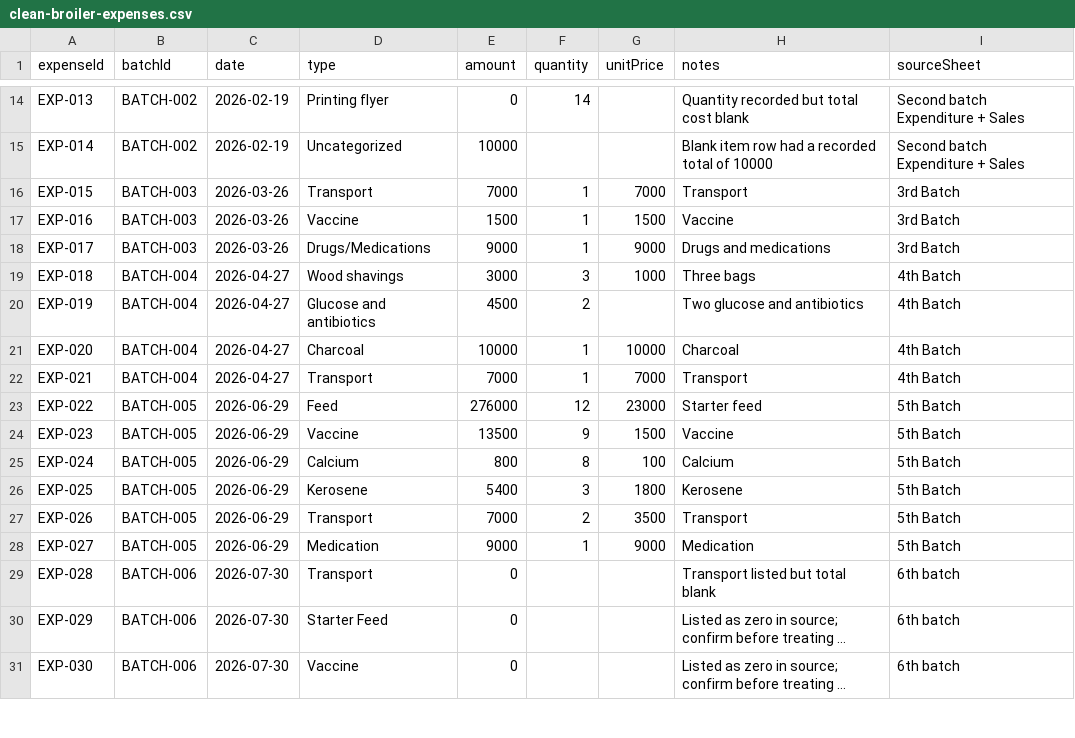
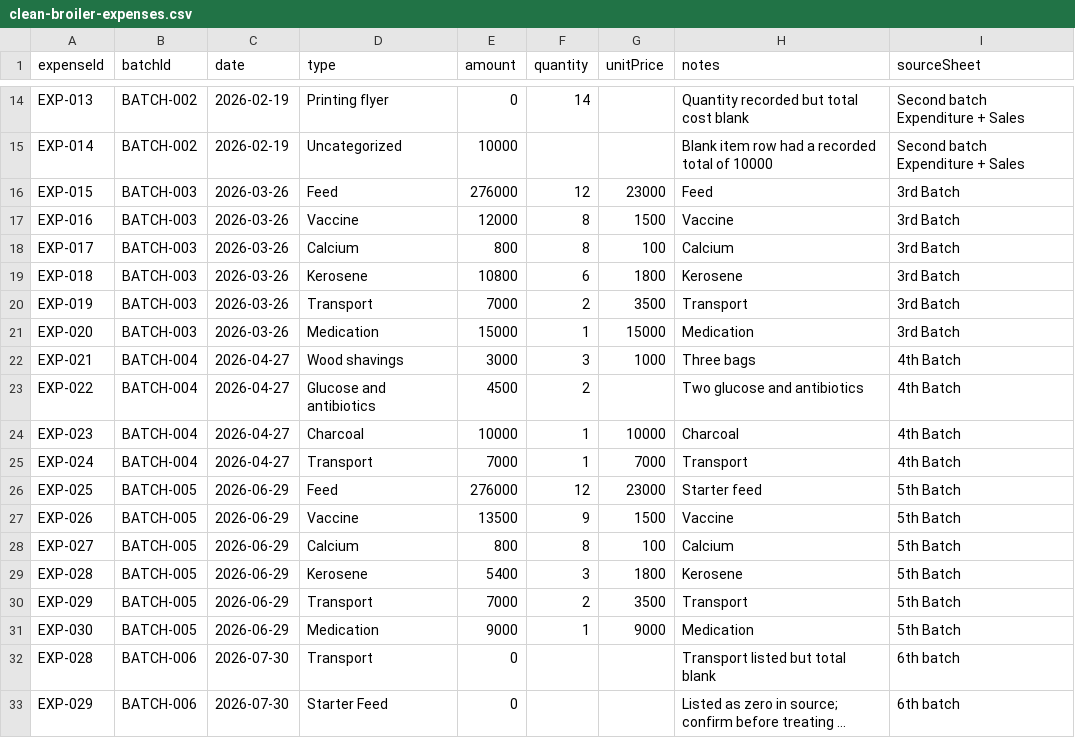
Before and after one commit to Agwanyang/gabeezfarms, a CSV file: broiler-clean-data/clean-broiler-expenses.csv, drawn as a sheet; only a part is shown, gaps mark what is left out; the shorter side is filled out with more unchanged rows; long unchanged cells end in ….

```diff
--- a/broiler-clean-data/clean-broiler-expenses.csv
+++ b/broiler-clean-data/clean-broiler-expenses.csv
@@ -15,15 +15,18 @@ EXP-013,BATCH-002,2026-02-19,Printing flyer,0,14,,"Quantity recorded but total c
 EXP-014,BATCH-002,2026-02-19,Uncategorized,10000,,,"Blank item row had a recorded total of 10000",Second batch Expenditure + Sales
-EXP-015,BATCH-003,2026-03-26,Transport,7000,1,7000,"Transport",3rd Batch
-EXP-016,BATCH-003,2026-03-26,Vaccine,1500,1,1500,"Vaccine",3rd Batch
-EXP-017,BATCH-003,2026-03-26,Drugs/Medications,9000,1,9000,"Drugs and medications",3rd Batch
-EXP-018,BATCH-004,2026-04-27,Wood shavings,3000,3,1000,"Three bags",4th Batch
-EXP-019,BATCH-004,2026-04-27,Glucose and antibiotics,4500,2,,"Two glucose and antibiotics",4th Batch
-EXP-020,BATCH-004,2026-04-27,Charcoal,10000,1,10000,"Charcoal",4th Batch
-EXP-021,BATCH-004,2026-04-27,Transport,7000,1,7000,"Transport",4th Batch
-EXP-022,BATCH-005,2026-06-29,Feed,276000,12,23000,"Starter feed",5th Batch
-EXP-023,BATCH-005,2026-06-29,Vaccine,13500,9,1500,"Vaccine",5th Batch
-EXP-024,BATCH-005,2026-06-29,Calcium,800,8,100,"Calcium",5th Batch
-EXP-025,BATCH-005,2026-06-29,Kerosene,5400,3,1800,"Kerosene",5th Batch
-EXP-026,BATCH-005,2026-06-29,Transport,7000,2,3500,"Transport",5th Batch
-EXP-027,BATCH-005,2026-06-29,Medication,9000,1,9000,"Medication",5th Batch
+EXP-015,BATCH-003,2026-03-26,Feed,276000,12,23000,"Feed",3rd Batch
+EXP-016,BATCH-003,2026-03-26,Vaccine,12000,8,1500,"Vaccine",3rd Batch
+EXP-017,BATCH-003,2026-03-26,Calcium,800,8,100,"Calcium",3rd Batch
+EXP-018,BATCH-003,2026-03-26,Kerosene,10800,6,1800,"Kerosene",3rd Batch
+EXP-019,BATCH-003,2026-03-26,Transport,7000,2,3500,"Transport",3rd Batch
+EXP-020,BATCH-003,2026-03-26,Medication,15000,1,15000,"Medication",3rd Batch
+EXP-021,BATCH-004,2026-04-27,Wood shavings,3000,3,1000,"Three bags",4th Batch
+EXP-022,BATCH-004,2026-04-27,Glucose and antibiotics,4500,2,,"Two glucose and antibiotics",4th Batch
+EXP-023,BATCH-004,2026-04-27,Charcoal,10000,1,10000,"Charcoal",4th Batch
+EXP-024,BATCH-004,2026-04-27,Transport,7000,1,7000,"Transport",4th Batch
+EXP-025,BATCH-005,2026-06-29,Feed,276000,12,23000,"Starter feed",5th Batch
+EXP-026,BATCH-005,2026-06-29,Vaccine,13500,9,1500,"Vaccine",5th Batch
+EXP-027,BATCH-005,2026-06-29,Calcium,800,8,100,"Calcium",5th Batch
+EXP-028,BATCH-005,2026-06-29,Kerosene,5400,3,1800,"Kerosene",5th Batch
+EXP-029,BATCH-005,2026-06-29,Transport,7000,2,3500,"Transport",5th Batch
+EXP-030,BATCH-005,2026-06-29,Medication,9000,1,9000,"Medication",5th Batch
 EXP-028,BATCH-006,2026-07-30,Transport,0,,,"Transport listed but total blank",6th batch
```
Also changed, not shown: broiler-clean-data/clean-broiler-batches.csv, broiler-clean-data/clean-broiler-sales.csv, 3 other files.
